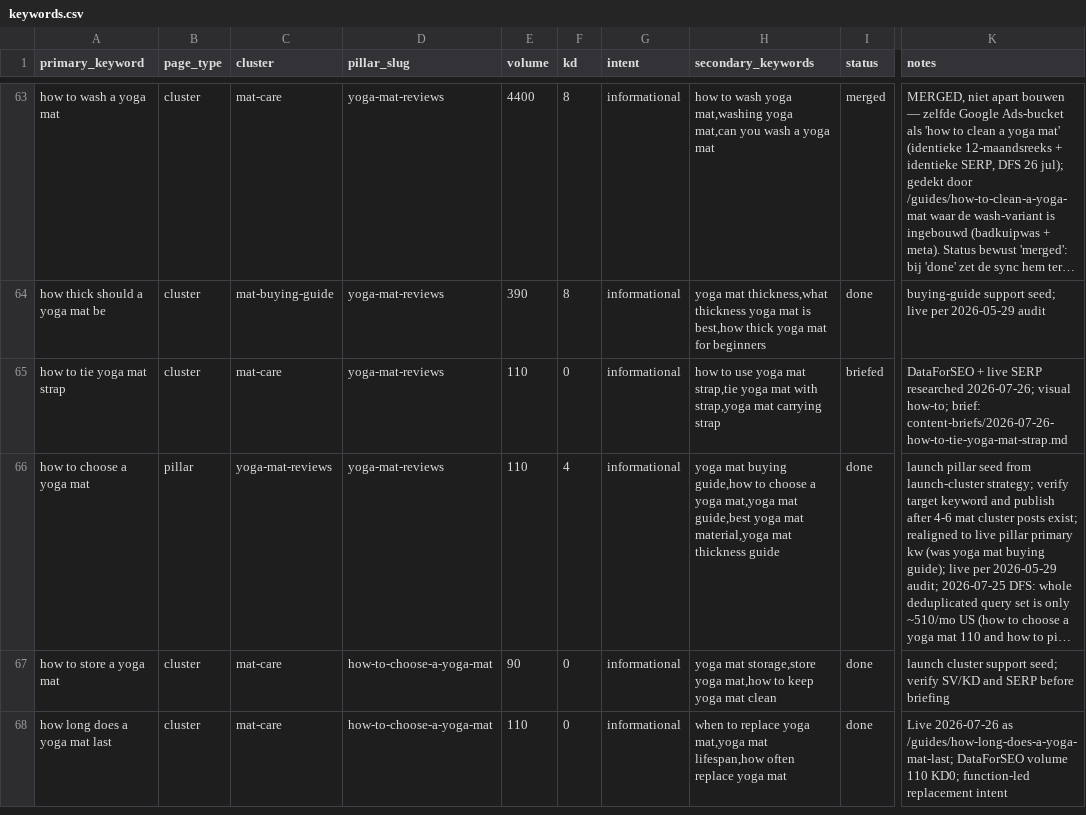
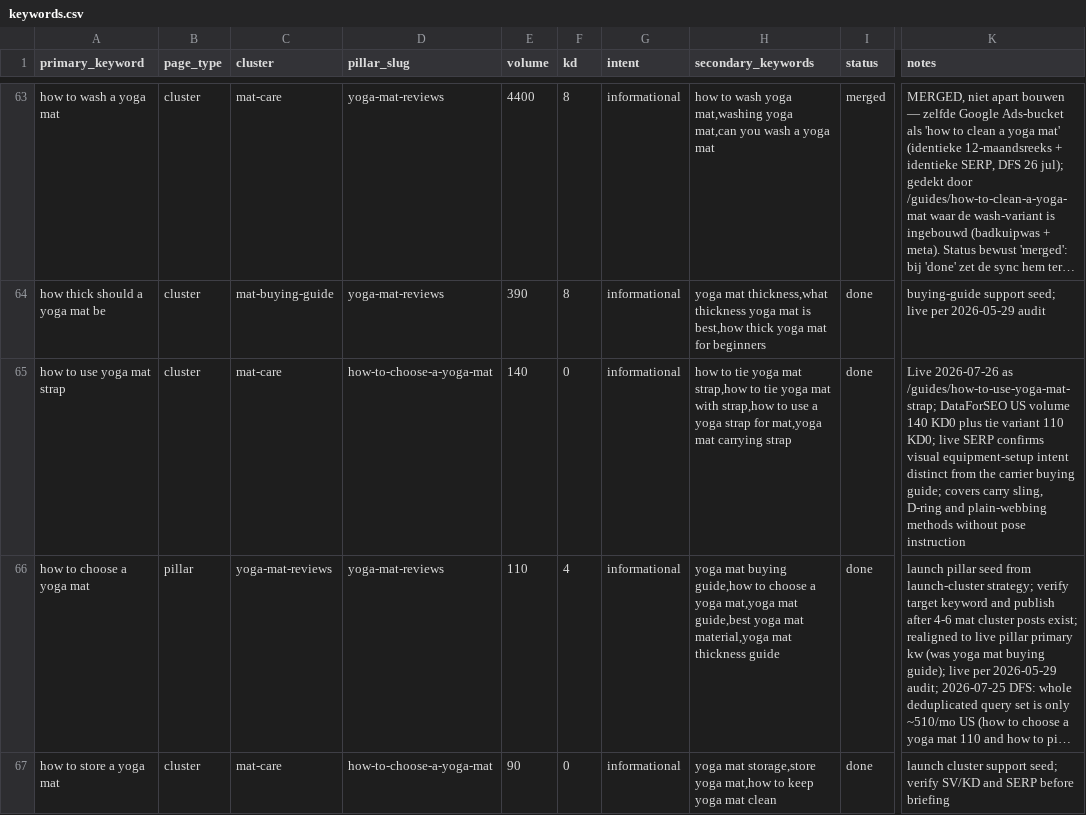
Before and after one commit to MarvinNL046/theyogasensei, a CSV file: keywords.csv, drawn as a sheet; only a part is shown, gaps mark what is left out; the shorter side is filled out with more unchanged rows; long unchanged cells end in …; the diff names each change by its address in the sheet, - before the commit and + after, or states it on an @@ line.

Commit message:
Publish yoga mat strap guide

```diff
--- a/keywords.csv
+++ b/keywords.csv
-A65 (primary_keyword): how to tie yoga mat strap
+A65 (primary_keyword): how to use yoga mat strap
-D65 (pillar_slug): yoga-mat-reviews
+D65 (pillar_slug): how-to-choose-a-yoga-mat
-E65 (volume): 110
+E65 (volume): 140
-H65 (secondary_keywords): how to use yoga mat strap,tie yoga mat with strap,yoga mat carrying…
+H65 (secondary_keywords): how to tie yoga mat strap,how to tie yoga mat with strap,how to use a yoga strap for mat,yoga mat carrying…
-I65 (status): briefed
+I65 (status): done
-K65 (notes): DataForSEO + live SERP researched 2026-07-26; visual how-to; brief: content-briefs/2026-07-26-how-to-tie-yoga-mat-strap.md
+K65 (notes): Live 2026-07-26 as /guides/how-to-use-yoga-mat-strap; DataForSEO US volume 140 KD0 plus tie variant 110 KD0; live SERP confirms visual equipment-setup intent distinct from the carrier buying guide; covers carry sling, D-ring and plain-webbing methods without pose instruction
```
Also changed, not shown: 9 other files.
